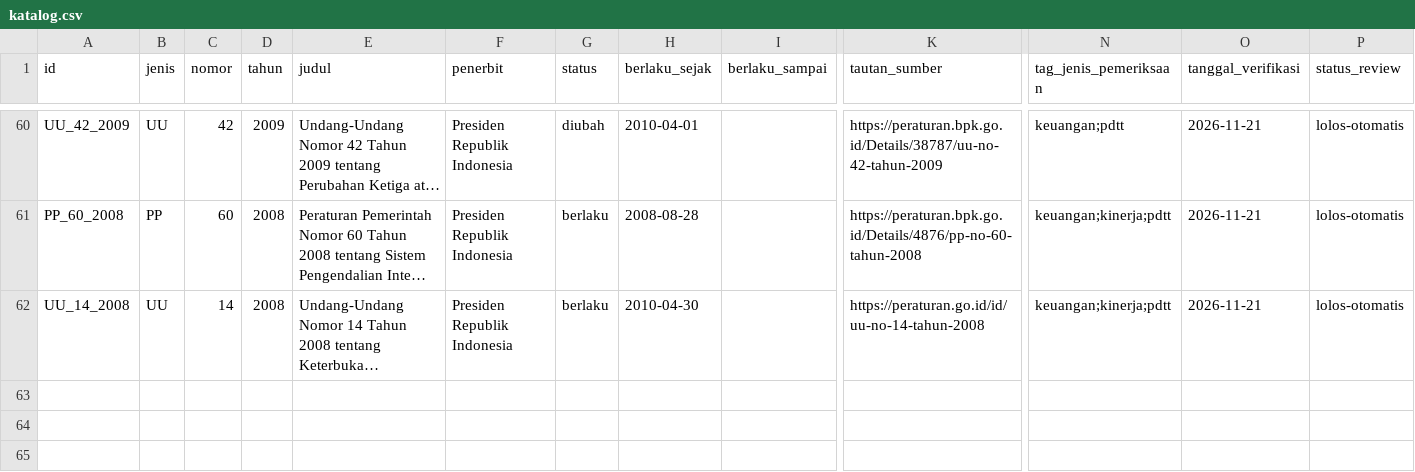
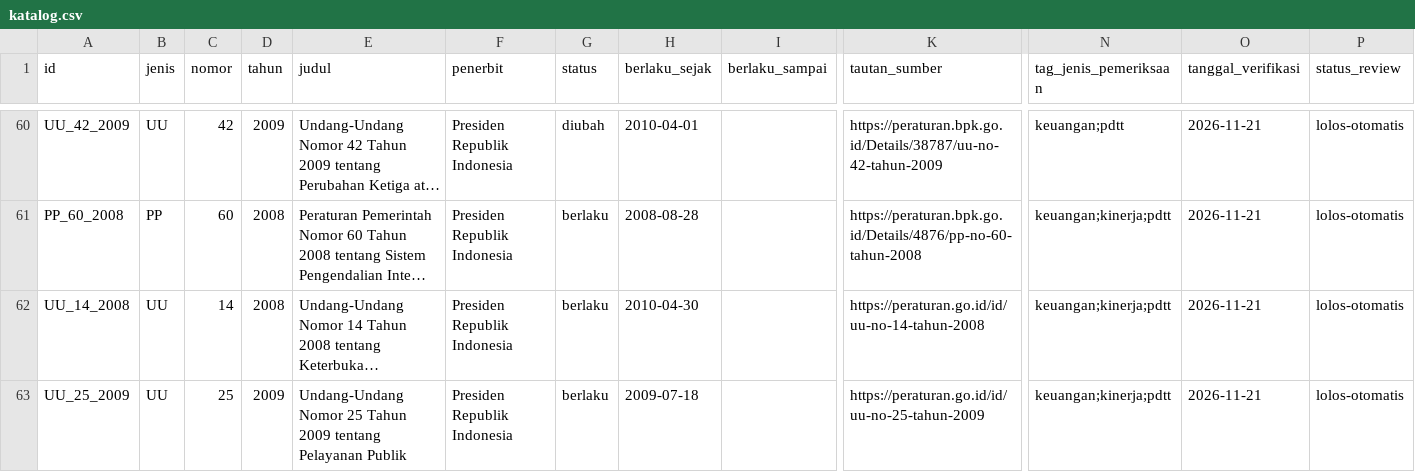
Before and after one commit to primaditra/korpus-pusat, a CSV file: katalog.csv, drawn as a sheet; only a part is shown, gaps mark what is left out; long unchanged cells end in …; rows hold the shown columns only; the diff names each change by its address in the sheet, - before the commit and + after, or states it on an @@ line.

```diff
--- a/katalog.csv
+++ b/katalog.csv
+row 63: UU_25_2009 | UU | 25 | 2009 | Undang-Undang Nomor 25 Tahun 2009 tentang Pelayanan Publik | Presiden Republik Indonesia | berlaku | 2009-07-18 |  | https://peraturan.go.id/id/uu-no-25-tahun-2009 | keuangan;kinerja;pdtt | 2026-11-21 | lolos-otomatis
```
Also changed, not shown: 1 other file.
